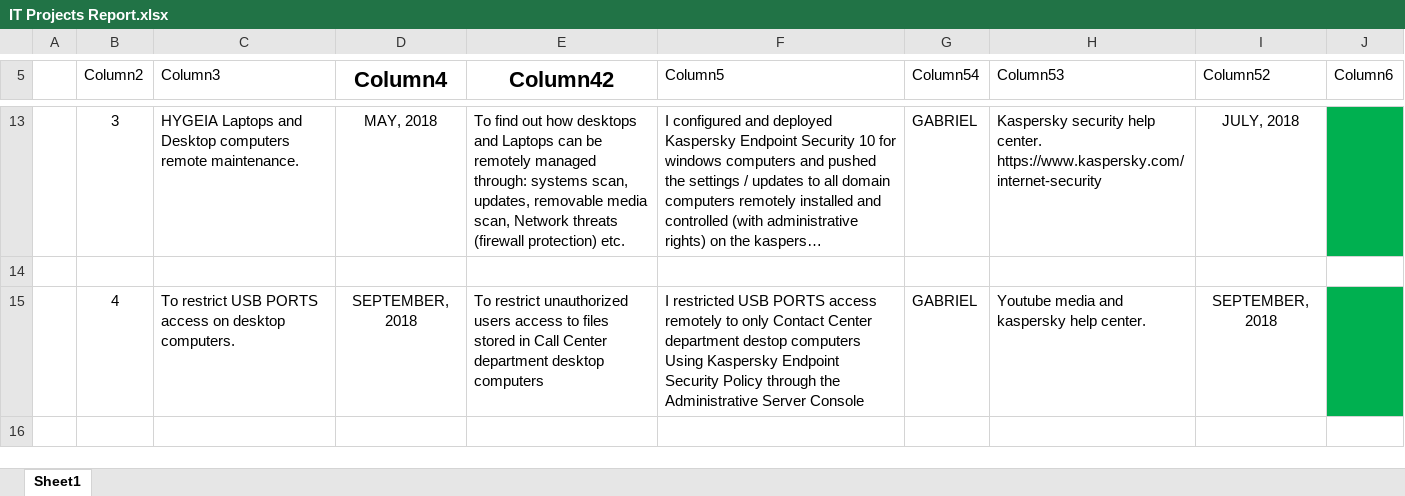
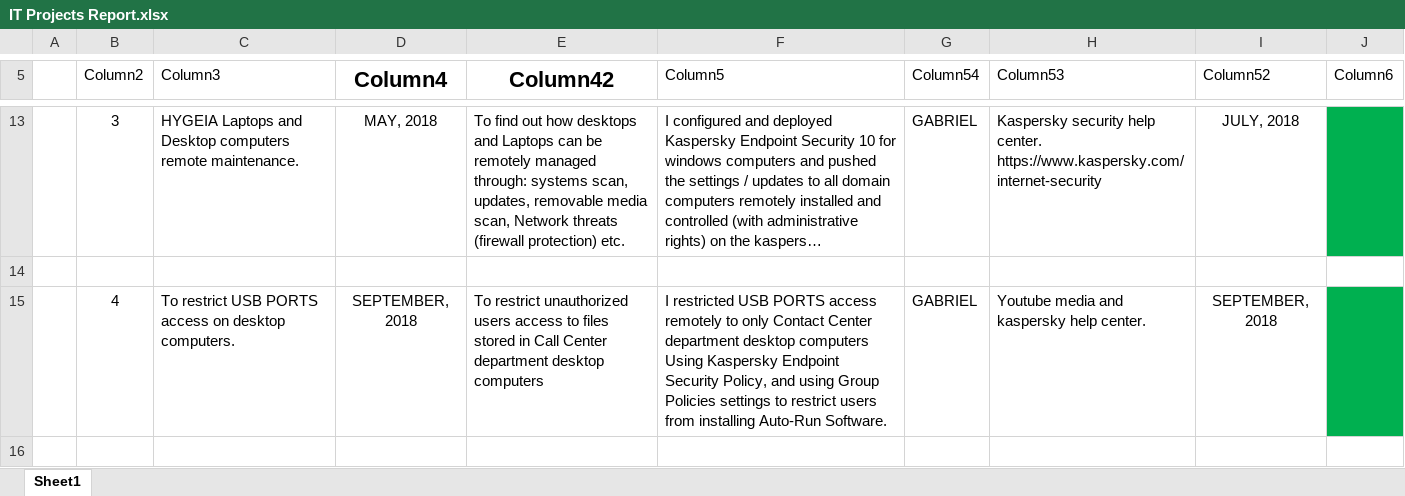
Before and after one commit to Gabieto7/PROJECTS_AS_IT_HELPDESK_OFFICER, an Excel workbook: IT Projects Report.xlsx, sheet Sheet1, drawn as a sheet; only a part is shown, gaps mark what is left out; long unchanged cells end in …; values as stored, in another font and other column widths than the file's, no borders; table styles not drawn; the diff covers the shown part only; the diff names each change by its address in the sheet, - before the commit and + after, or states it on an @@ line.

Commit message:
Update IT Projects Report.xlsx

```diff
--- a/IT Projects Report.xlsx (sheet Sheet1)
+++ b/IT Projects Report.xlsx (sheet Sheet1)
-F15 (Column5): …Center department destop computers Using Kaspersky Endpoint Security Policy through the Administrative Server Console
+F15 (Column5): …Center department desktop computers Using Kaspersky Endpoint Security Policy, and using Group Policies settings to restrict users from installing Auto-Run Software.
```
Also changed, not shown: 2 edited cells elsewhere in this sheet.
